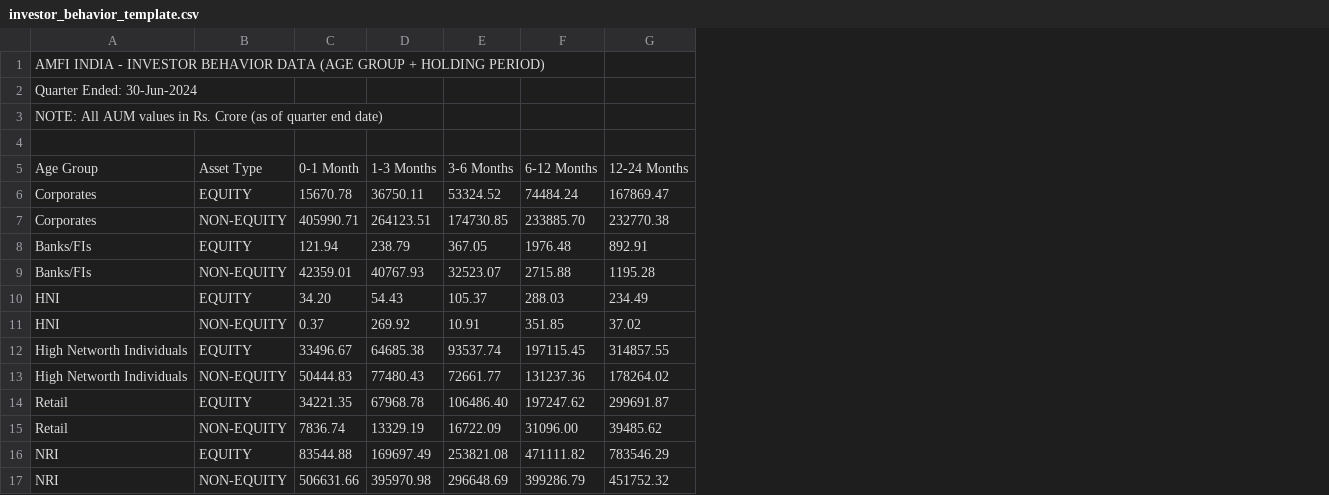
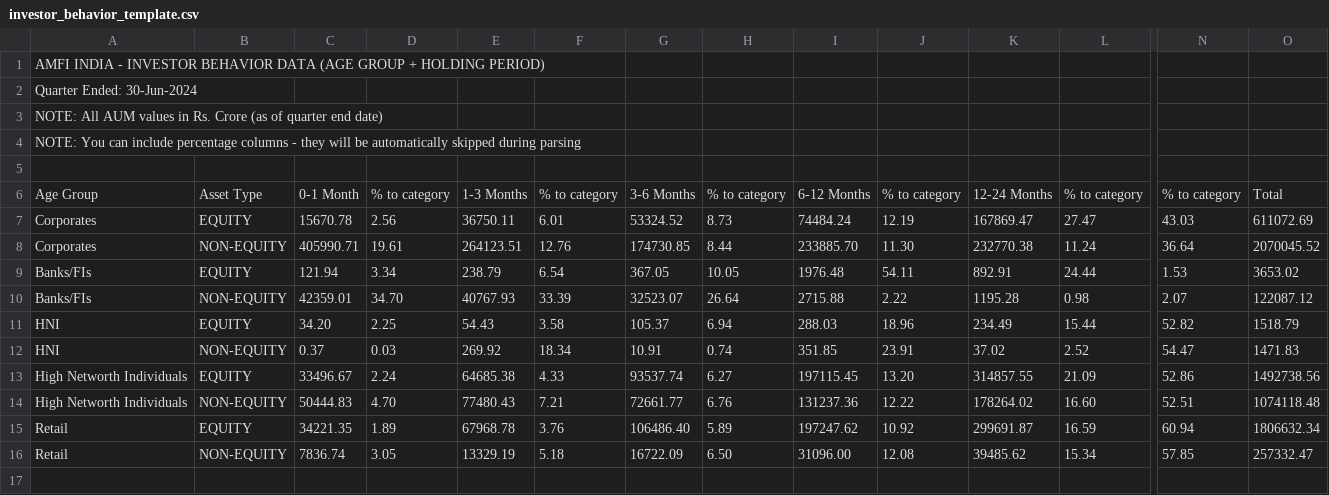
Before and after one commit to Krishnav1/macro-pulse-india, a CSV file: public/templates/investor_behavior_template.csv, drawn as a sheet; only a part is shown, gaps mark what is left out; removed rows and columns are numbered as before the commit, all else as after; rows hold the shown columns only; the diff names each change by its address in the sheet, - before the commit and + after, or states it on an @@ line.

Commit message:
feat: update CSV parser to handle optional percentage columns in investor behavior data

```diff
--- a/public/templates/investor_behavior_template.csv
+++ b/public/templates/investor_behavior_template.csv
+column D, rows 6-16: % to category | 2.56 | 19.61 | 3.34 | 34.70 | 2.25 | 0.03 | 2.24 | 4.70 | 1.89 | 3.05
+column F, rows 6-16: % to category | 6.01 | 12.76 | 6.54 | 33.39 | 3.58 | 18.34 | 4.33 | 7.21 | 3.76 | 5.18
+column H, rows 6-16: % to category | 8.73 | 8.44 | 10.05 | 26.64 | 6.94 | 0.74 | 6.27 | 6.76 | 5.89 | 6.50
+column J, rows 6-16: % to category | 12.19 | 11.30 | 54.11 | 2.22 | 18.96 | 23.91 | 13.20 | 12.22 | 10.92 | 12.08
+column L, rows 6-16: % to category | 27.47 | 11.24 | 24.44 | 0.98 | 15.44 | 2.52 | 21.09 | 16.60 | 16.59 | 15.34
+column N, rows 6-16: % to category | 43.03 | 36.64 | 1.53 | 2.07 | 52.82 | 54.47 | 52.86 | 52.51 | 60.94 | 57.85
+column O, rows 6-16: Total | 611072.69 | 2070045.52 | 3653.02 | 122087.12 | 1518.79 | 1471.83 | 1492738.56 | 1074118.48 | 1806632.34 | 257332.47
+row 4: NOTE: You can include percentage columns - they will be automatically skipped during parsing
-row 16: NRI | EQUITY | 83544.88 | 169697.49 | 253821.08 | 471111.82 | 783546.29
-row 17: NRI | NON-EQUITY | 506631.66 | 395970.98 | 296648.69 | 399286.79 | 451752.32
```
Also changed, not shown: 1 other file.
